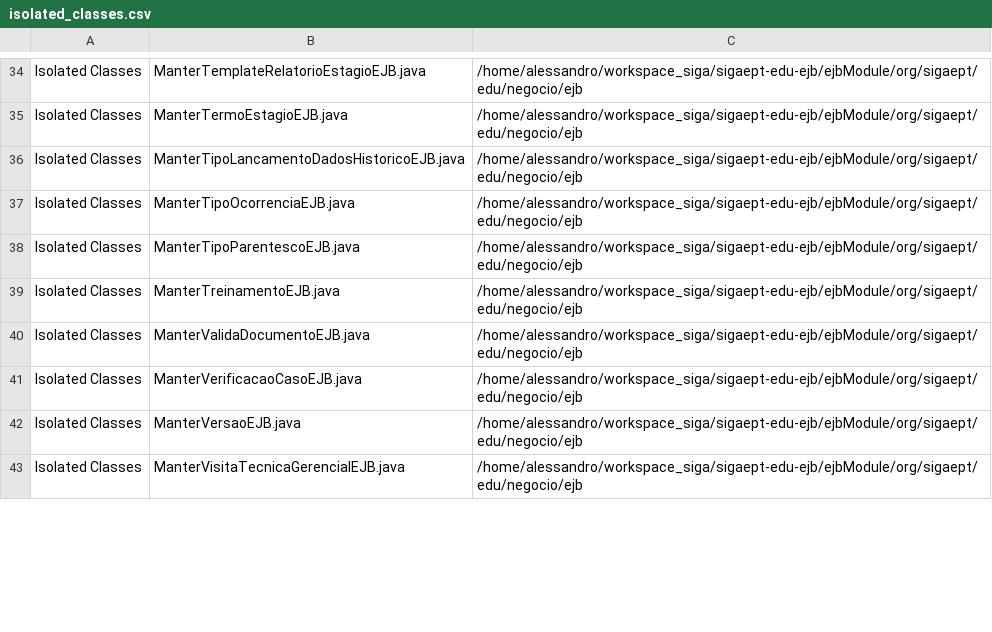
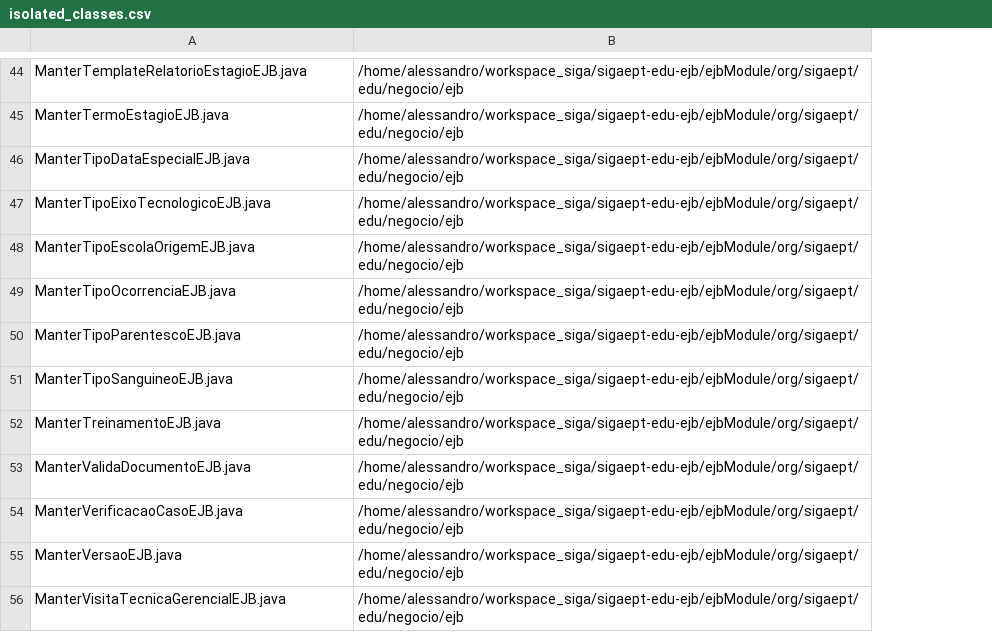
Before and after one commit to aborgesrodrigues/hierarchical-clustering, a CSV file: resources/isolated_classes.csv, drawn as a sheet; only a part is shown, gaps mark what is left out; removed rows and columns are numbered as before the commit, all else as after; the diff covers the shown part only; the diff names each change by its address in the sheet, - before the commit and + after, or states it on an @@ line.

```diff
--- a/resources/isolated_classes.csv
+++ b/resources/isolated_classes.csv
-column A, rows 34-43: all Isolated Classes
-A46: ManterTipoLancamentoDadosHistoricoEJB.java
+A46: ManterTipoDataEspecialEJB.java
+row 47: ManterTipoEixoTecnologicoEJB.java | /home/alessandro/workspace_siga/sigaept-edu-ejb/ejbModule/org/sigaept/edu/negocio/ejb
+row 48: ManterTipoEscolaOrigemEJB.java | /home/alessandro/workspace_siga/sigaept-edu-ejb/ejbModule/org/sigaept/edu/negocio/ejb
+row 51: ManterTipoSanguineoEJB.java | /home/alessandro/workspace_siga/sigaept-edu-ejb/ejbModule/org/sigaept/edu/negocio/ejb
```
Also changed, not shown: 14 added rows, 4 removed rows and 4 edited cells elsewhere in this file, bin/complexity.csv, bin/isolated_classes.csv, 14 other files.
